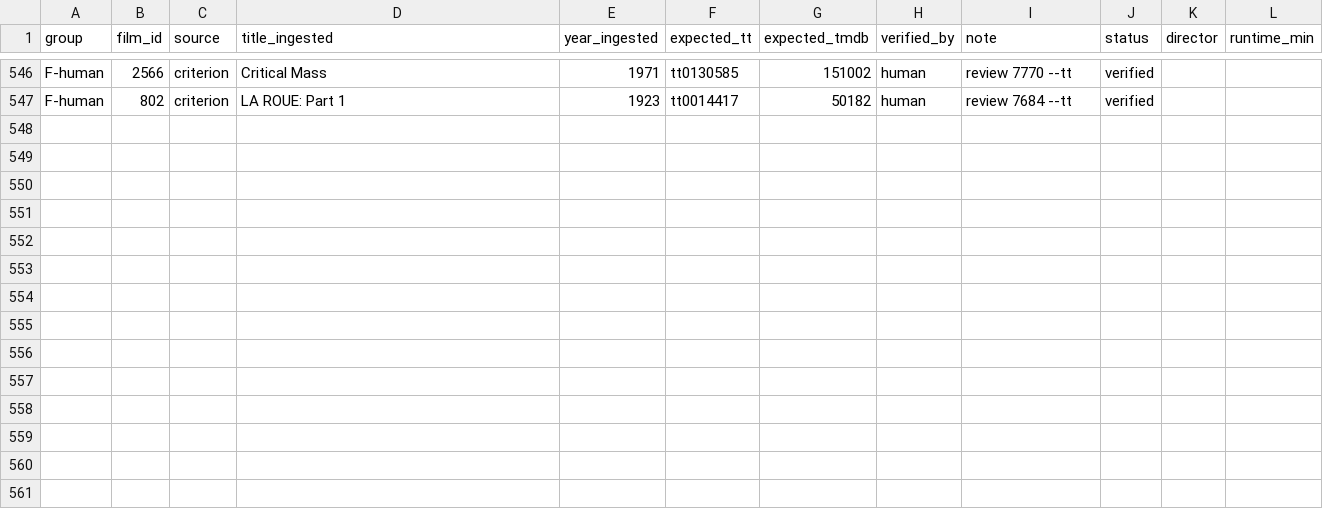
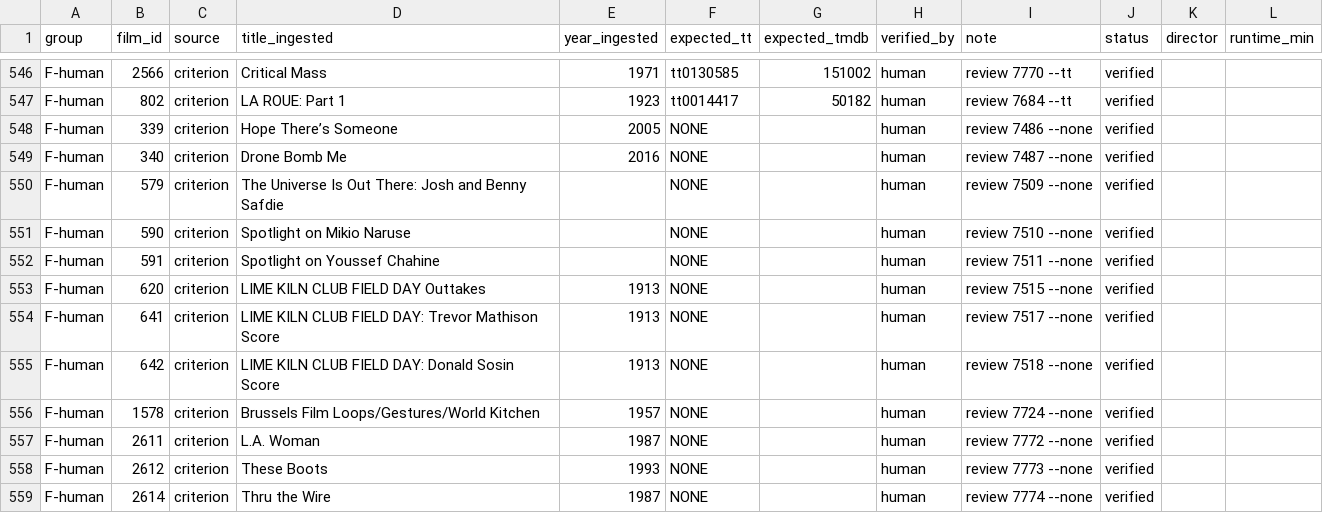
Before and after one commit to jayers99/movie-brain, a CSV file: scripts/eval/thumbprint_eval_v1.csv, drawn as a sheet; only a part is shown, gaps mark what is left out; the diff names each change by its address in the sheet, - before the commit and + after, or states it on an @@ line.

Commit message:
T4 drain batch 3: 12 --none verdicts ratified (supplements, programmes, music videos)

```diff
--- a/scripts/eval/thumbprint_eval_v1.csv
+++ b/scripts/eval/thumbprint_eval_v1.csv
+row 548: F-human | 339 | criterion | Hope There’s Someone | 2005 | NONE |  | human | review 7486 --none | verified
+row 549: F-human | 340 | criterion | Drone Bomb Me | 2016 | NONE |  | human | review 7487 --none | verified
+row 550: F-human | 579 | criterion | The Universe Is Out There: Josh and Benny Safdie |  | NONE |  | human | review 7509 --none | verified
+row 551: F-human | 590 | criterion | Spotlight on Mikio Naruse |  | NONE |  | human | review 7510 --none | verified
+row 552: F-human | 591 | criterion | Spotlight on Youssef Chahine |  | NONE |  | human | review 7511 --none | verified
+row 553: F-human | 620 | criterion | LIME KILN CLUB FIELD DAY Outtakes | 1913 | NONE |  | human | review 7515 --none | verified
+row 554: F-human | 641 | criterion | LIME KILN CLUB FIELD DAY: Trevor Mathison Score | 1913 | NONE |  | human | review 7517 --none | verified
+row 555: F-human | 642 | criterion | LIME KILN CLUB FIELD DAY: Donald Sosin Score | 1913 | NONE |  | human | review 7518 --none | verified
+row 556: F-human | 1578 | criterion | Brussels Film Loops/Gestures/World Kitchen | 1957 | NONE |  | human | review 7724 --none | verified
+row 557: F-human | 2611 | criterion | L.A. Woman | 1987 | NONE |  | human | review 7772 --none | verified
+row 558: F-human | 2612 | criterion | These Boots | 1993 | NONE |  | human | review 7773 --none | verified
+row 559: F-human | 2614 | criterion | Thru the Wire | 1987 | NONE |  | human | review 7774 --none | verified
```
